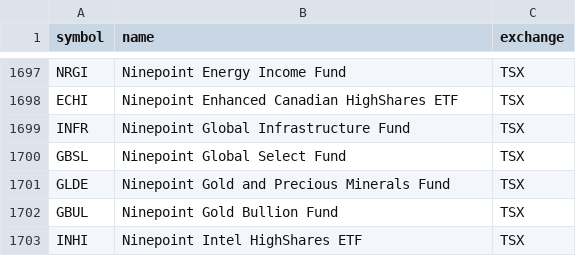
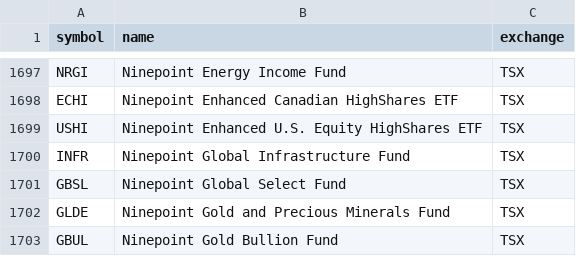
Before and after one commit to Cperkin/CanadianStats, a CSV file: data/sources/tsx-listed.csv, drawn as a sheet; only a part is shown, gaps mark what is left out; the shorter side is filled out with more unchanged rows.

```diff
--- a/data/sources/tsx-listed.csv
+++ b/data/sources/tsx-listed.csv
@@ -1698,2 +1698,3 @@ NRGI,Ninepoint Energy Income Fund,TSX
 ECHI,Ninepoint Enhanced Canadian HighShares ETF,TSX
+USHI,Ninepoint Enhanced U.S. Equity HighShares ETF,TSX
 INFR,Ninepoint Global Infrastructure Fund,TSX
```
Also changed, not shown: 7 other files.
